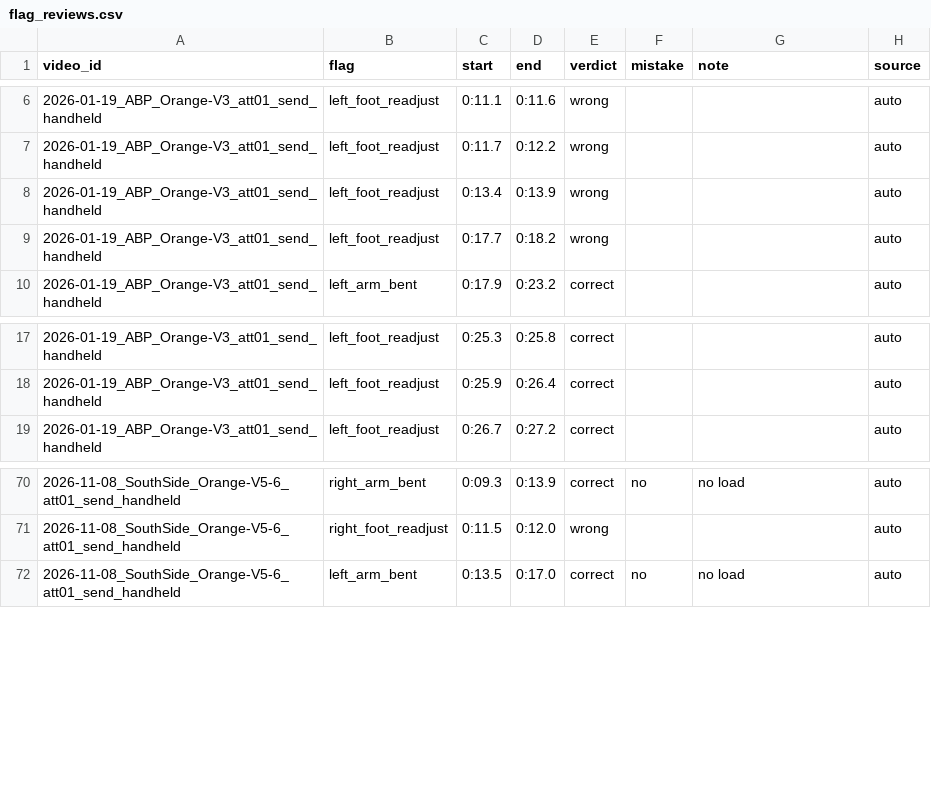
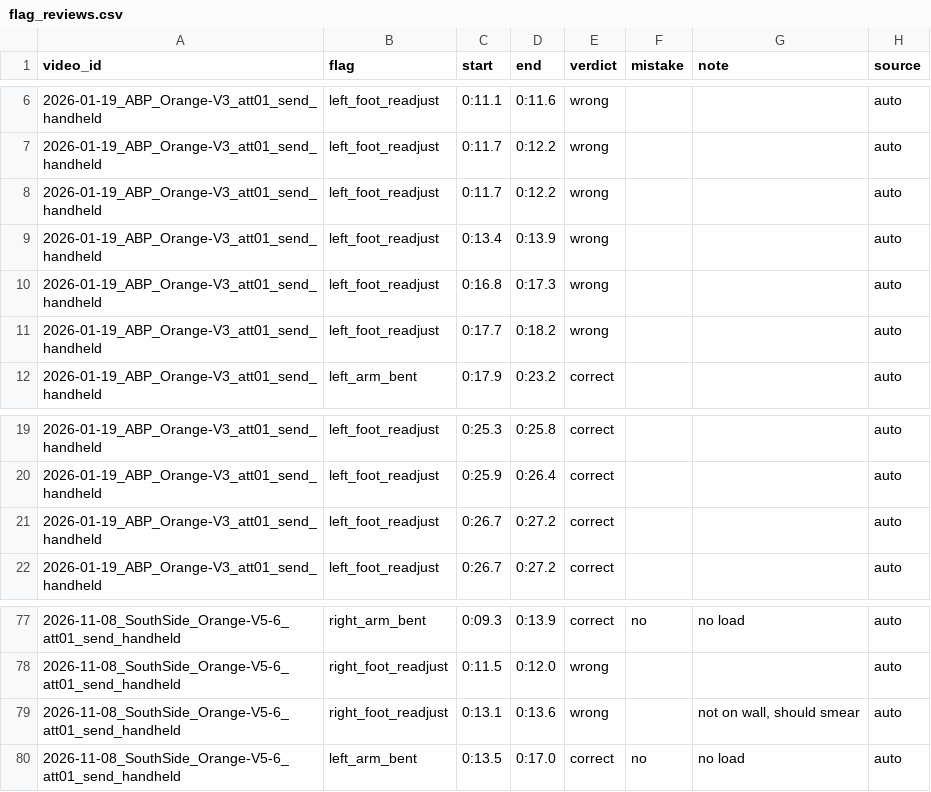
Before and after one commit to Jacob3c/Project-Bouldering, a CSV file: metadata/flag_reviews.csv, drawn as a sheet; only a part is shown, gaps mark what is left out; the diff covers the shown part only; the diff names each change by its address in the sheet, - before the commit and + after, or states it on an @@ line.

Commit message:
Calibrate foot rule against reviews: speed 1.0 TL/s, still 0.5 s

```diff
--- a/metadata/flag_reviews.csv
+++ b/metadata/flag_reviews.csv
+row 8: 2026-01-19_ABP_Orange-V3_att01_send_handheld | left_foot_readjust | 0:11.7 | 0:12.2 | wrong |  |  | auto
+row 10: 2026-01-19_ABP_Orange-V3_att01_send_handheld | left_foot_readjust | 0:16.8 | 0:17.3 | wrong |  |  | auto
+row 21: 2026-01-19_ABP_Orange-V3_att01_send_handheld | left_foot_readjust | 0:26.7 | 0:27.2 | correct |  |  | auto
+row 79: 2026-11-08_SouthSide_Orange-V5-6_att01_send_handheld | right_foot_readjust | 0:13.1 | 0:13.6 | wrong |  | not on wall, should smear | auto
```
Also changed, not shown: 7 added rows elsewhere in this file, 6 other files.
